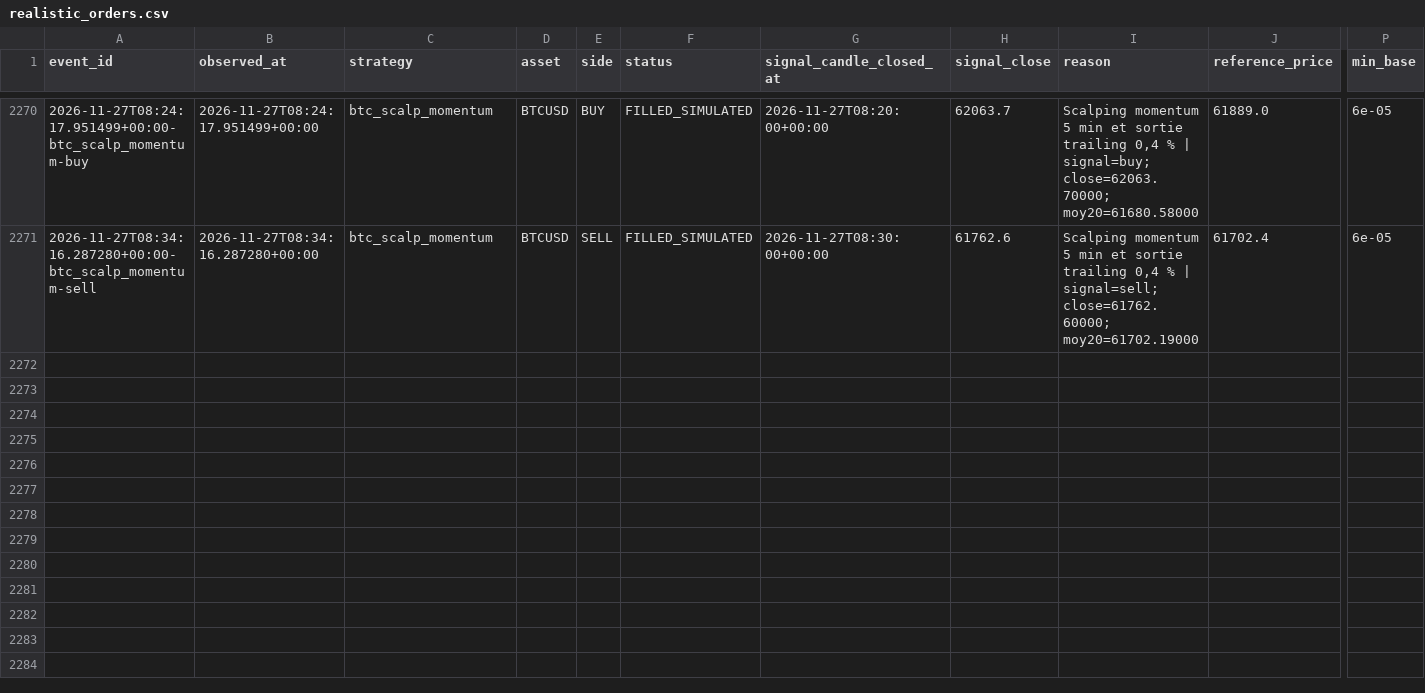
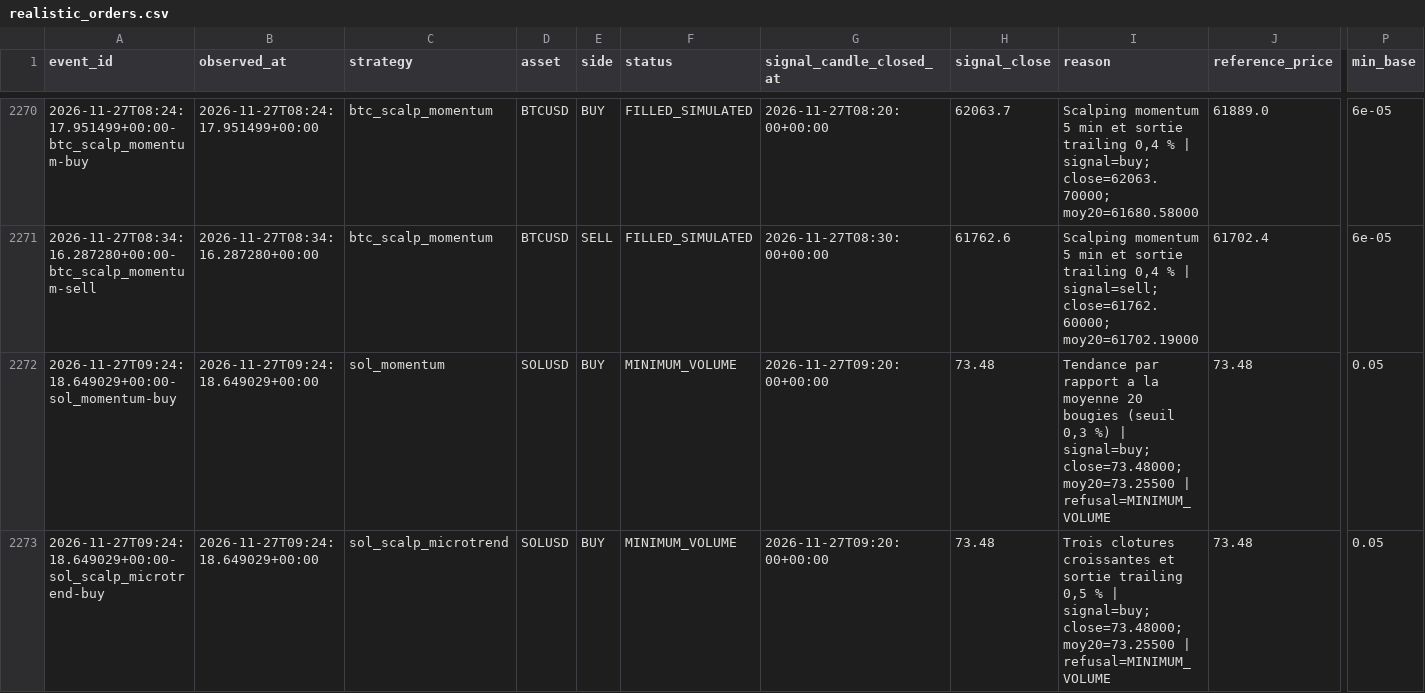
Before and after one commit to SeikoChillBot/AI-Trading, a CSV file: reports/realistic_orders.csv, drawn as a sheet; only a part is shown, gaps mark what is left out; rows hold the shown columns only; the diff names each change by its address in the sheet, - before the commit and + after, or states it on an @@ line.

```diff
--- a/reports/realistic_orders.csv
+++ b/reports/realistic_orders.csv
+row 2272: 2026-11-27T09:24:18.649029+00:00-sol_momentum-buy | 2026-11-27T09:24:18.649029+00:00 | sol_momentum | SOLUSD | BUY | MINIMUM_VOLUME | 2026-11-27T09:20:00+00:00 | 73.48 | Tendance par rapport a la moyenne 20 bougies (seuil 0,3 %) | signal=buy; close=73.48000; moy20=73.25500 | refusal=MINIMUM_VOLUME | 73.48 | 0.05
+row 2273: 2026-11-27T09:24:18.649029+00:00-sol_scalp_microtrend-buy | 2026-11-27T09:24:18.649029+00:00 | sol_scalp_microtrend | SOLUSD | BUY | MINIMUM_VOLUME | 2026-11-27T09:20:00+00:00 | 73.48 | Trois clotures croissantes et sortie trailing 0,5 % | signal=buy; close=73.48000; moy20=73.25500 | refusal=MINIMUM_VOLUME | 73.48 | 0.05
```
Also changed, not shown: reports/latest.csv, reports/realistic_latest.csv, 15 other files.
